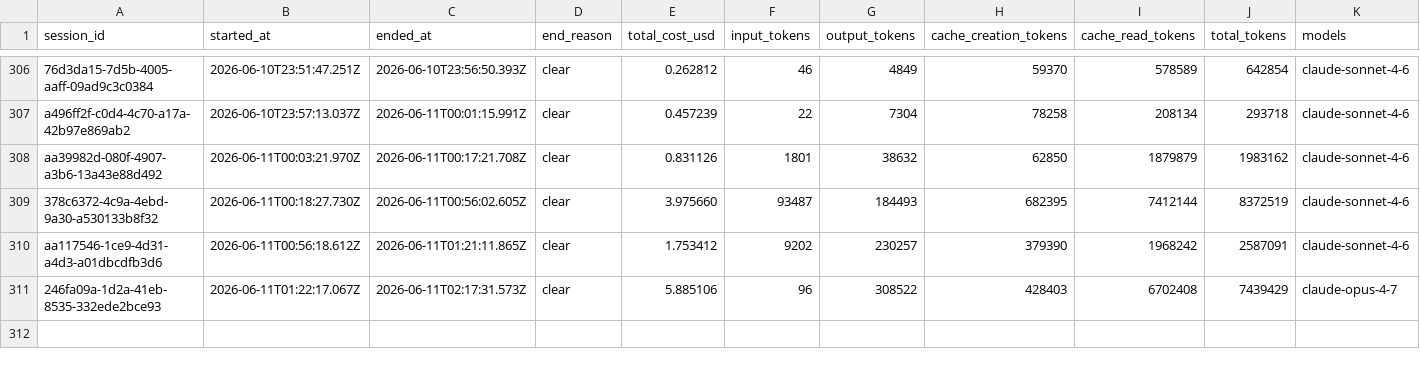
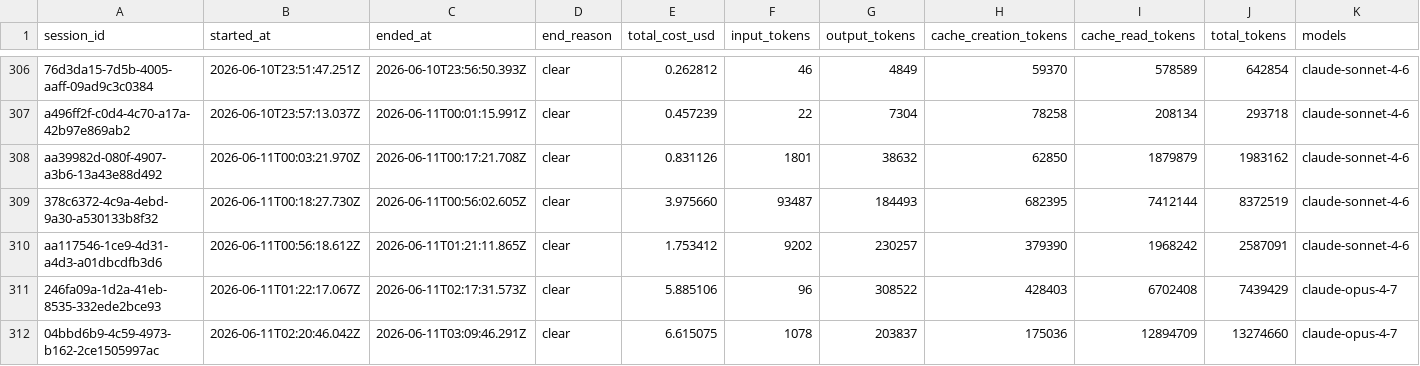
Before and after one commit to deniskrizanovic/sf_businesscapability, a CSV file: tokencost/cost.csv, drawn as a sheet; only a part is shown, gaps mark what is left out; rows hold the shown columns only; the diff names each change by its address in the sheet, - before the commit and + after, or states it on an @@ line.

Commit message:
docs(plans): add horizontal pan clamp plan (GH #72)
Adds plan for clamping panX with container-relative bounds + 60px peek,
mirroring the #71 vertical clamp. Also folds in #71 plan deviations and
updates cost log.

```diff
--- a/tokencost/cost.csv
+++ b/tokencost/cost.csv
+row 312: 04bbd6b9-4c59-4973-b162-2ce1505997ac | 2026-06-11T02:20:46.042Z | 2026-06-11T03:09:46.291Z | clear | 6.615075 | 1078 | 203837 | 175036 | 12894709 | 13274660 | claude-opus-4-7
```
Also changed, not shown: 2 other files.
